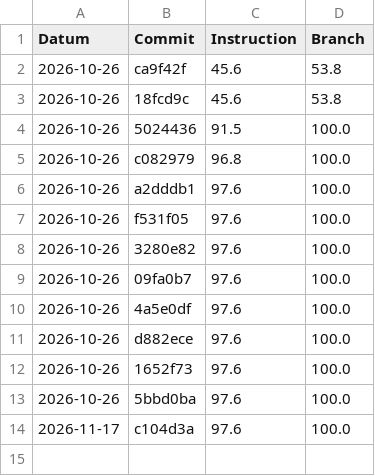
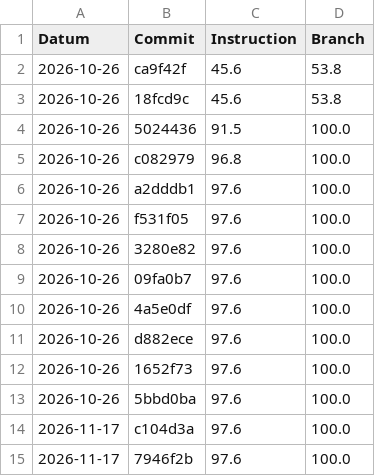
Before and after one commit to Flashbibi/450-tictactest-mvk, a CSV file: coverage.csv, drawn as a sheet; the diff names each change by its address in the sheet, - before the commit and + after, or states it on an @@ line.

```diff
--- a/coverage.csv
+++ b/coverage.csv
+row 15: 2026-11-17 | 7946f2b | 97.6 | 100.0
```
